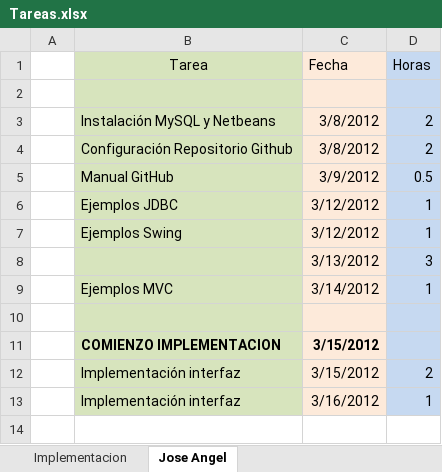
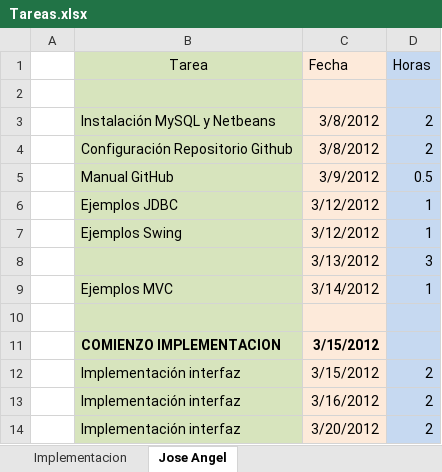
Before and after one commit to champunes/Diaketas-Manage, an Excel workbook: 1º Iteración/Grupo Implementación/Tareas.xlsx, sheet Jose Angel, drawn as a sheet; values as stored, in another font and other column widths than the file's, no borders; the diff names each change by its address in the sheet, - before the commit and + after, or states it on an @@ line.

Commit message:
Modificacion tareas JoseAngelGonzalez

```diff
--- a/1º Iteración/Grupo Implementación/Tareas.xlsx (sheet Jose Angel)
+++ b/1º Iteración/Grupo Implementación/Tareas.xlsx (sheet Jose Angel)
-D13 (Horas): 1
+D13 (Horas): 2
+row 14:  | Implementación interfaz | 3/20/2012 | 2
```
